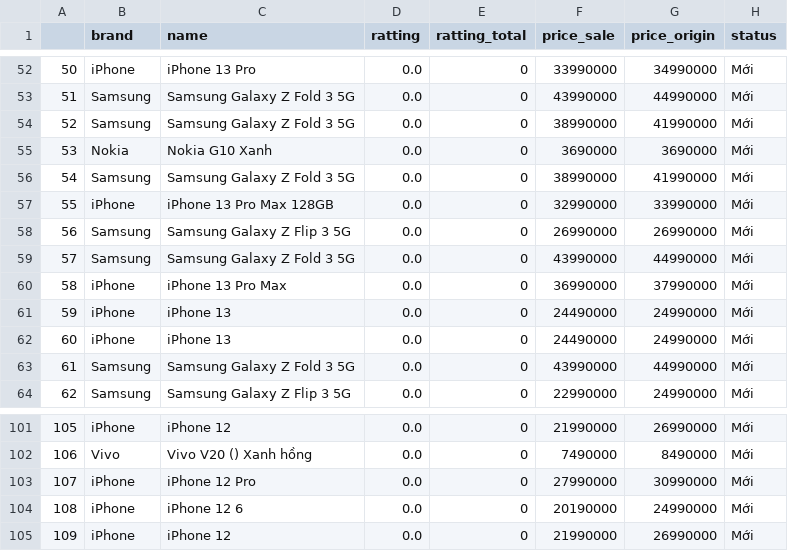
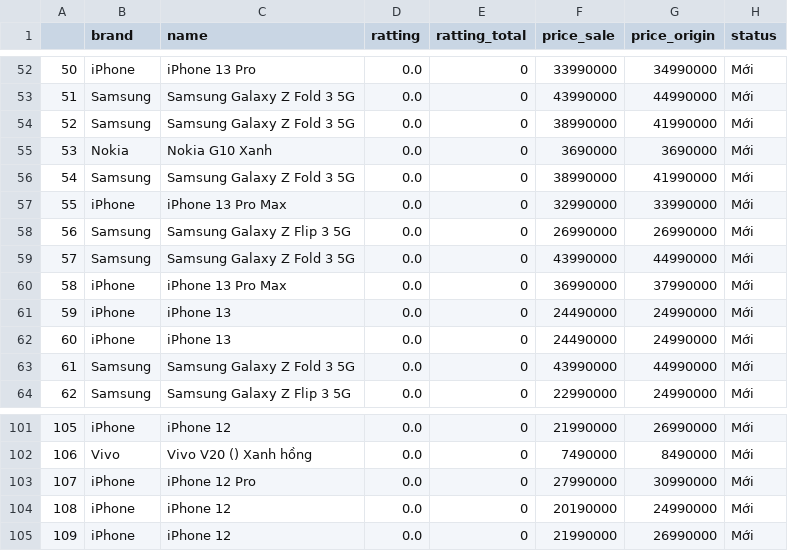
Before and after one commit to anhocva214/crawler-and-analytics-smart-phone, a CSV file: data_phone_nguyen_kiem_preprocessed.csv, drawn as a sheet; only a part is shown, gaps mark what is left out; the diff covers the shown part only; the diff names each change by its address in the sheet, - before the commit and + after, or states it on an @@ line.

Commit message:
update name

```diff
--- a/data_phone_nguyen_kiem_preprocessed.csv
+++ b/data_phone_nguyen_kiem_preprocessed.csv
-C57 (name): iPhone 13 Pro Max 128GB
+C57 (name): iPhone 13 Pro Max
-C104 (name): iPhone 12 6
+C104 (name): iPhone 12
```
Also changed, not shown: 13 edited cells elsewhere in this file, 2 other files.
